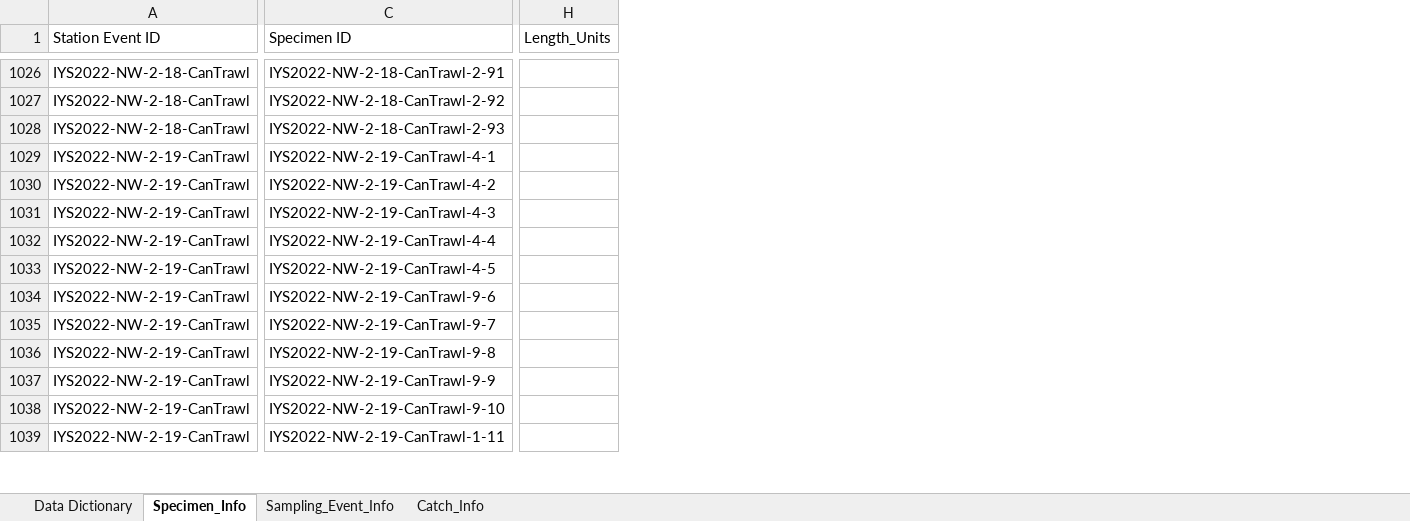
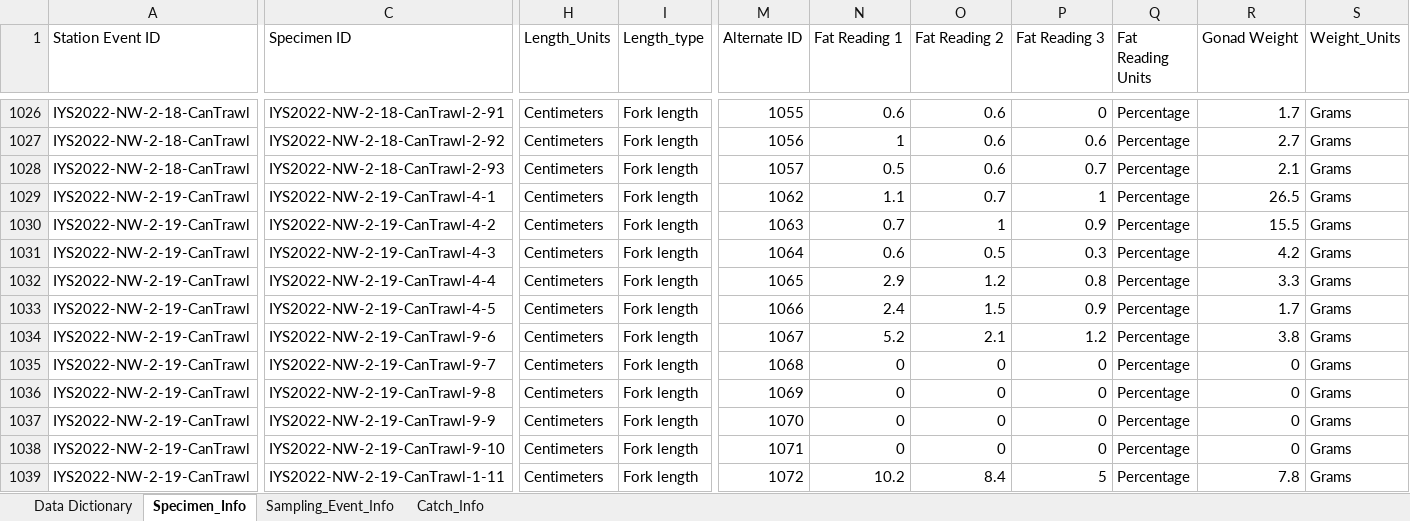
Before and after one commit to international-year-of-the-salmon/2022-IYS-Bongo, an Excel workbook: IYS_data_template/IYS2022_NW_Data.xlsx, sheet Specimen_Info, drawn as a sheet; only a part is shown, gaps mark what is left out; values as stored, in another font and other column widths than the file's, no borders; the diff covers the shown part only; the diff names each change by its address in the sheet, - before the commit and + after, or states it on an @@ line.

```diff
--- a/IYS_data_template/IYS2022_NW_Data.xlsx (sheet Specimen_Info)
+++ b/IYS_data_template/IYS2022_NW_Data.xlsx (sheet Specimen_Info)
+column I (Length_type), rows 1026-1039: all Fork length
+column M (Alternate ID), rows 1026-1039: 1055 | 1056 | 1057 | 1062 | 1063 | 1064 | 1065 | 1066 | 1067 | 1068 | 1069 | 1070 | 1071 | 1072
+column N (Fat Reading 1), rows 1026-1039: 0.6 | 1 | 0.5 | 1.1 | 0.7 | 0.6 | 2.9 | 2.4 | 5.2 | 0 | 0 | 0 | 0 | 10.2
+column O (Fat Reading 2), rows 1026-1039: 0.6 | 0.6 | 0.6 | 0.7 | 1 | 0.5 | 1.2 | 1.5 | 2.1 | 0 | 0 | 0 | 0 | 8.4
+column P (Fat Reading 3), rows 1026-1039: 0 | 0.6 | 0.7 | 1 | 0.9 | 0.3 | 0.8 | 0.9 | 1.2 | 0 | 0 | 0 | 0 | 5
+column Q (Fat Reading Units), rows 1026-1039: all Percentage
+column R (Gonad Weight), rows 1026-1039: 1.7 | 2.7 | 2.1 | 26.5 | 15.5 | 4.2 | 3.3 | 1.7 | 3.8 | 0 | 0 | 0 | 0 | 7.8
+column S (Weight_Units), rows 1026-1039: all Grams
-H1026:H1039 (Length_Units): (empty)
+H1026:H1039 (Length_Units): Centimeters
```
Also changed, not shown: 209 edited cells elsewhere in this sheet, sheet Data Dictionary, sheet Sampling_Event_Info, sheet Catch_Info, 5 other files.
